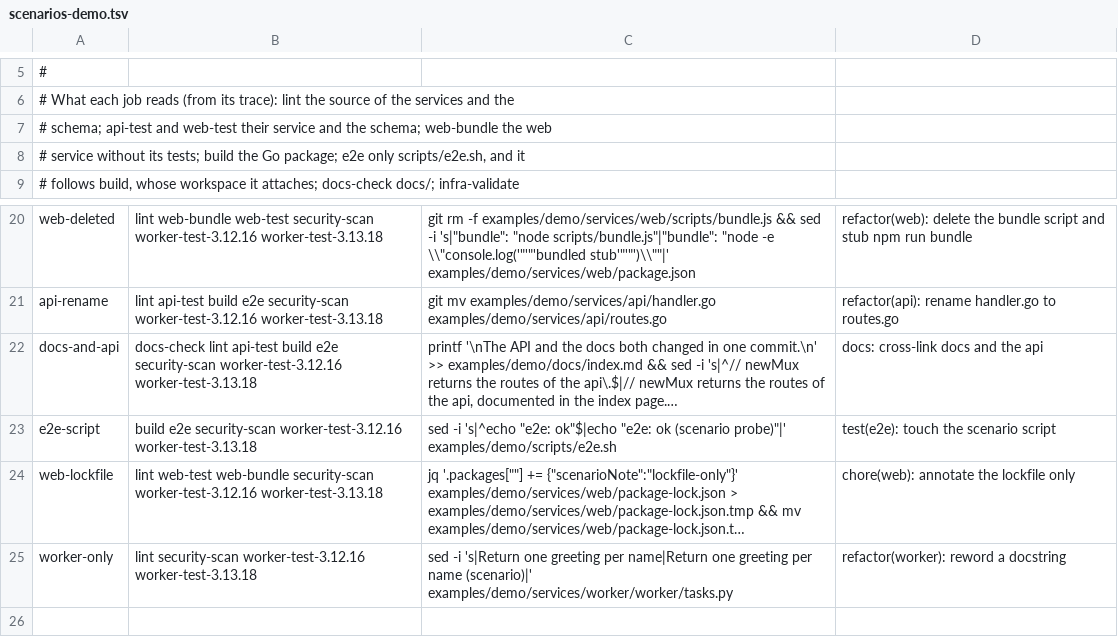
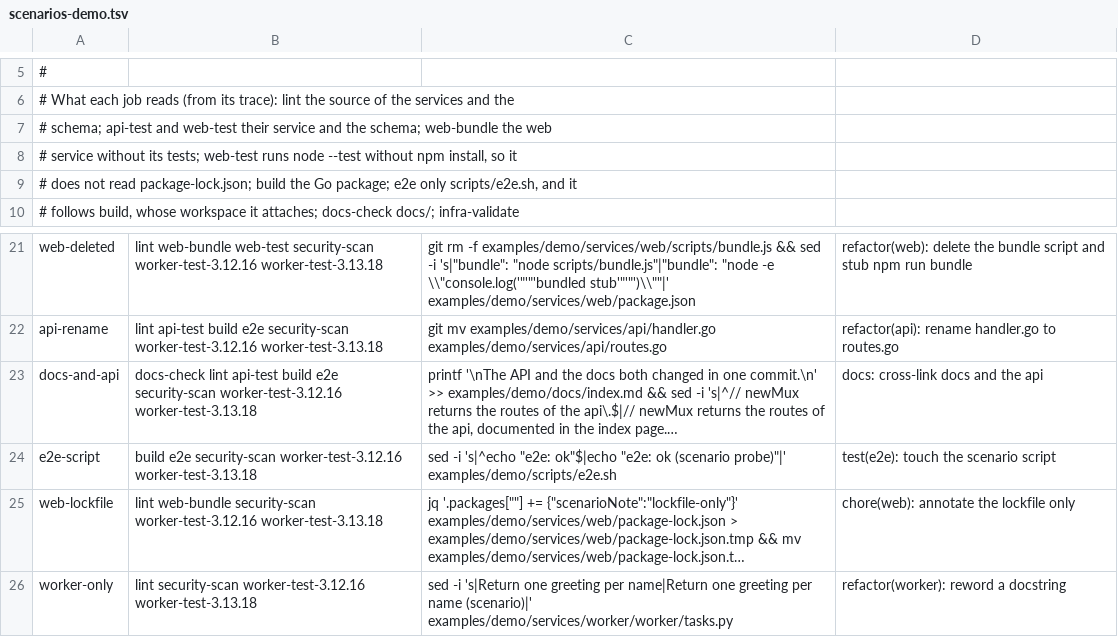
Before and after one commit to CircleCI-Labs/smarter-workflows, a TSV file: scripts/e2e/scenarios-demo.tsv, drawn as a sheet; only a part is shown, gaps mark what is left out; long unchanged cells end in …; addresses are those after the commit; the diff names each change by its address in the sheet, - before the commit and + after, or states it on an @@ line.

```diff
--- a/scripts/e2e/scenarios-demo.tsv
+++ b/scripts/e2e/scenarios-demo.tsv
-A8: …its tests; build the Go package; e2e only scripts/e2e.sh, and it
+A8: …its tests; web-test runs node --test without npm install, so it
+row 9: # does not read package-lock.json; build the Go package; e2e only scripts/e2e.sh, and it
-B25: lint web-test web-bundle security-scan…
+B25: lint web-bundle security-scan…
```
Also changed, not shown: scripts/e2e/scenarios-self.tsv, 1 other file.
